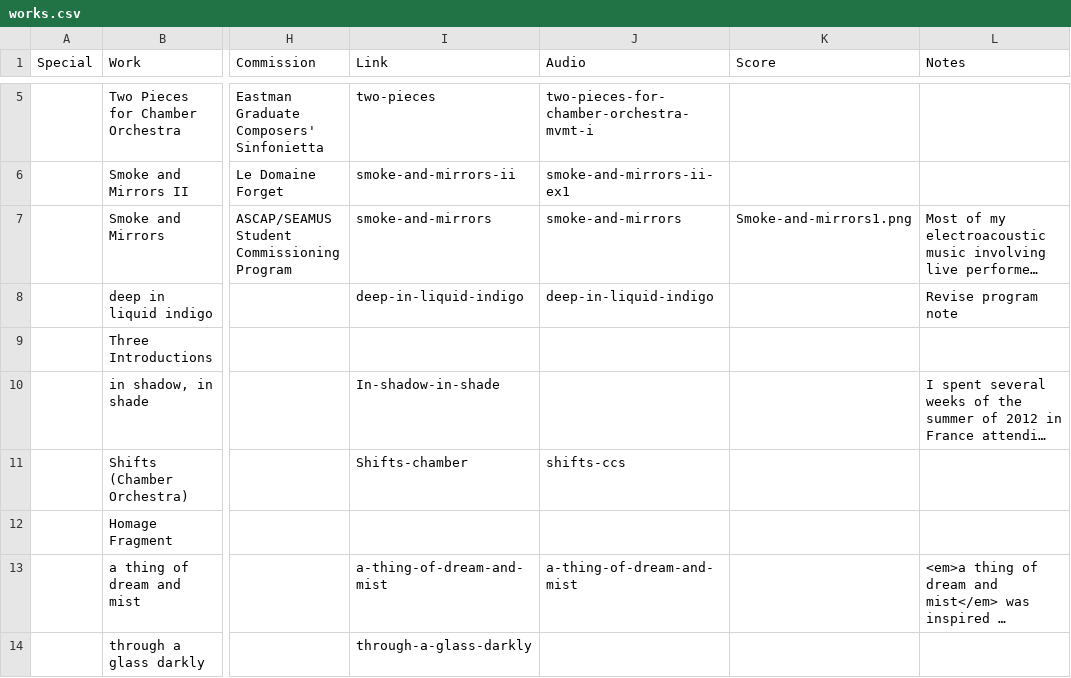
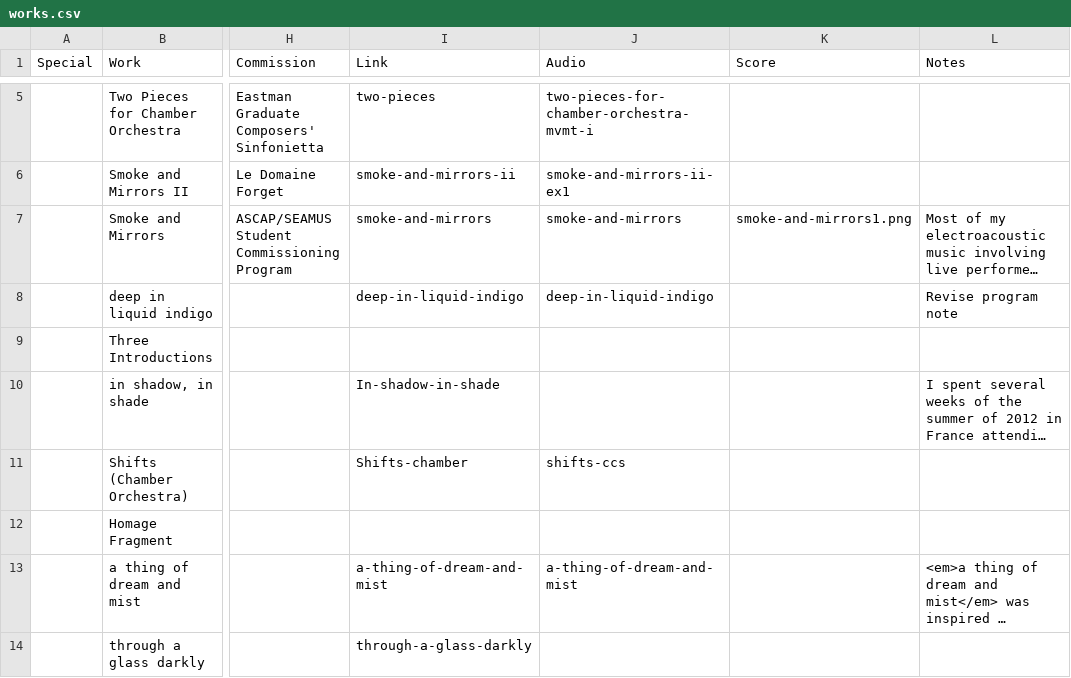
Before and after one commit to cechandler/cechandler.github.io, a CSV file: _data/works.csv, drawn as a sheet; only a part is shown, gaps mark what is left out; long unchanged cells end in …; the diff names each change by its address in the sheet, - before the commit and + after, or states it on an @@ line.

Commit message:
fixed png

```diff
--- a/_data/works.csv
+++ b/_data/works.csv
-K7 (Score): Smoke-and-mirrors1.png
+K7 (Score): smoke-and-mirrors1.png
```
